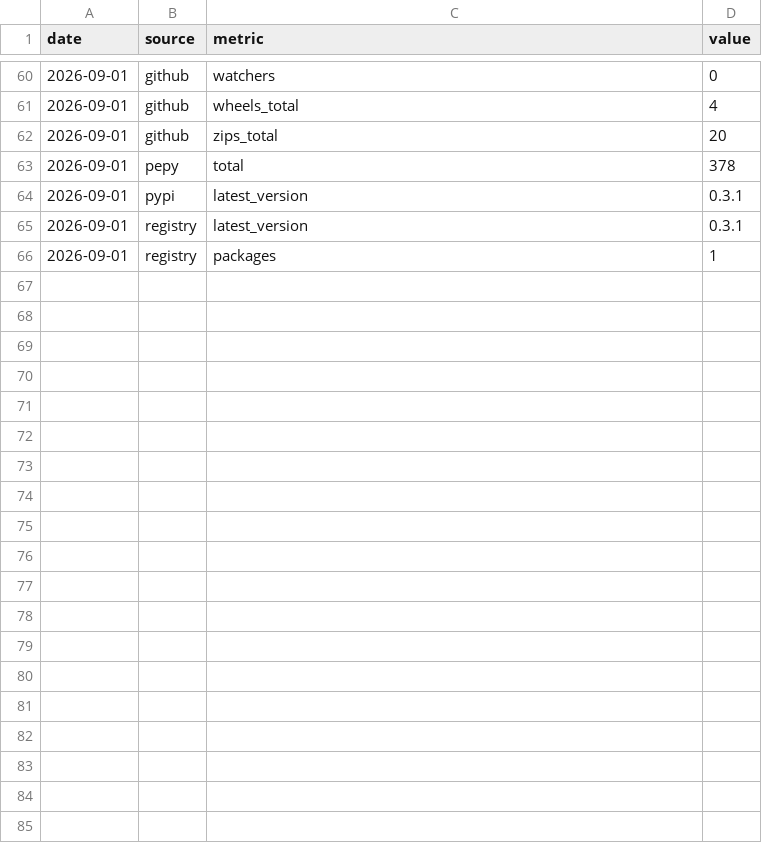
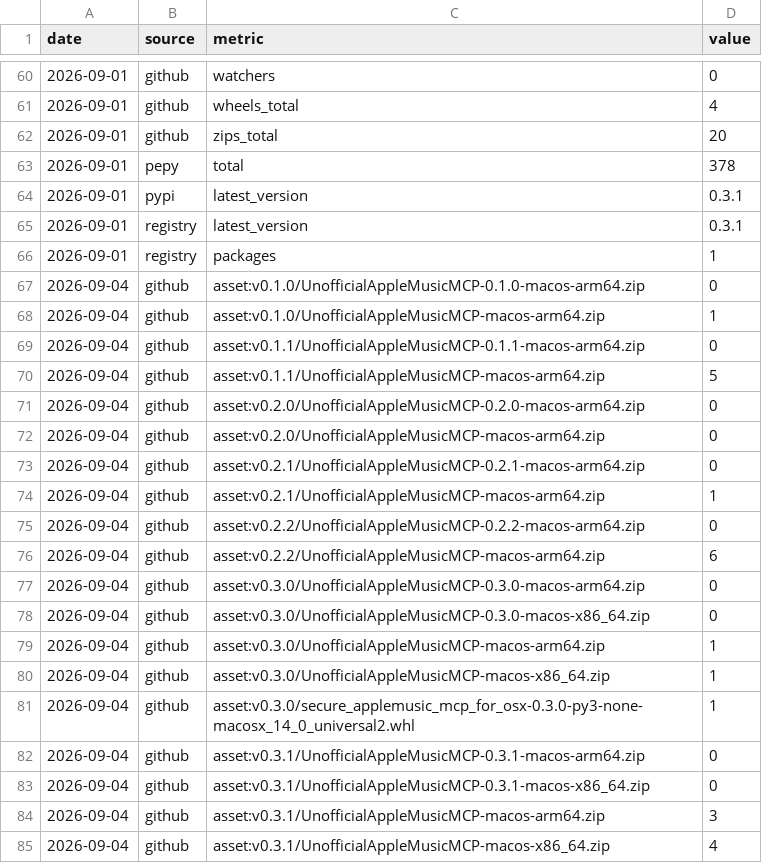
Before and after one commit to jaminben/secure-applemusic-mcp-for-osx, a CSV file: stats/downloads.csv, drawn as a sheet; only a part is shown, gaps mark what is left out; the diff covers the shown part only.

```diff
--- a/stats/downloads.csv
+++ b/stats/downloads.csv
@@ -66 +66,20 @@ date,source,metric,value
 2026-09-01,registry,packages,1
+2026-09-04,github,asset:v0.1.0/UnofficialAppleMusicMCP-0.1.0-macos-arm64.zip,0
+2026-09-04,github,asset:v0.1.0/UnofficialAppleMusicMCP-macos-arm64.zip,1
+2026-09-04,github,asset:v0.1.1/UnofficialAppleMusicMCP-0.1.1-macos-arm64.zip,0
+2026-09-04,github,asset:v0.1.1/UnofficialAppleMusicMCP-macos-arm64.zip,5
+2026-09-04,github,asset:v0.2.0/UnofficialAppleMusicMCP-0.2.0-macos-arm64.zip,0
+2026-09-04,github,asset:v0.2.0/UnofficialAppleMusicMCP-macos-arm64.zip,0
+2026-09-04,github,asset:v0.2.1/UnofficialAppleMusicMCP-0.2.1-macos-arm64.zip,0
+2026-09-04,github,asset:v0.2.1/UnofficialAppleMusicMCP-macos-arm64.zip,1
+2026-09-04,github,asset:v0.2.2/UnofficialAppleMusicMCP-0.2.2-macos-arm64.zip,0
+2026-09-04,github,asset:v0.2.2/UnofficialAppleMusicMCP-macos-arm64.zip,6
+2026-09-04,github,asset:v0.3.0/UnofficialAppleMusicMCP-0.3.0-macos-arm64.zip,0
+2026-09-04,github,asset:v0.3.0/UnofficialAppleMusicMCP-0.3.0-macos-x86_64.zip,0
+2026-09-04,github,asset:v0.3.0/UnofficialAppleMusicMCP-macos-arm64.zip,1
+2026-09-04,github,asset:v0.3.0/UnofficialAppleMusicMCP-macos-x86_64.zip,1
+2026-09-04,github,asset:v0.3.0/secure_applemusic_mcp_for_osx-0.3.0-py3-none-macosx_14_0_universal2.whl,1
+2026-09-04,github,asset:v0.3.1/UnofficialAppleMusicMCP-0.3.1-macos-arm64.zip,0
+2026-09-04,github,asset:v0.3.1/UnofficialAppleMusicMCP-0.3.1-macos-x86_64.zip,0
+2026-09-04,github,asset:v0.3.1/UnofficialAppleMusicMCP-macos-arm64.zip,3
+2026-09-04,github,asset:v0.3.1/UnofficialAppleMusicMCP-macos-x86_64.zip,4
```
Also changed, not shown: 17 added rows elsewhere in this file.
